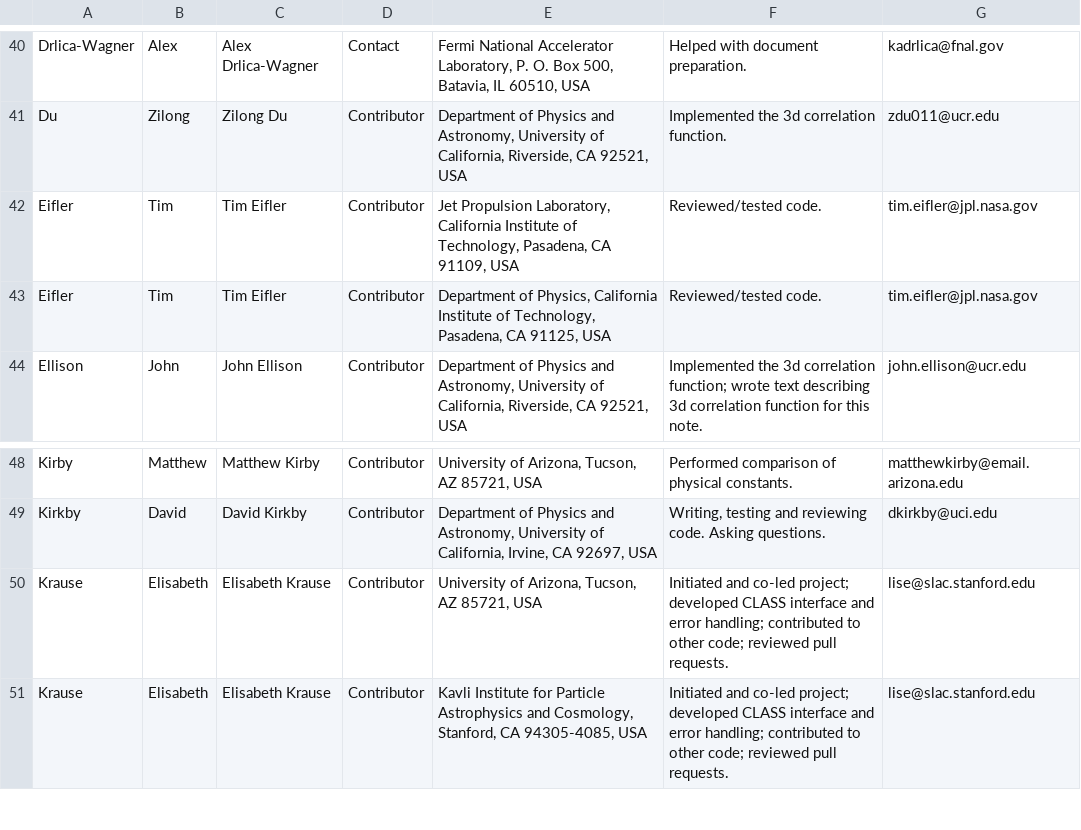
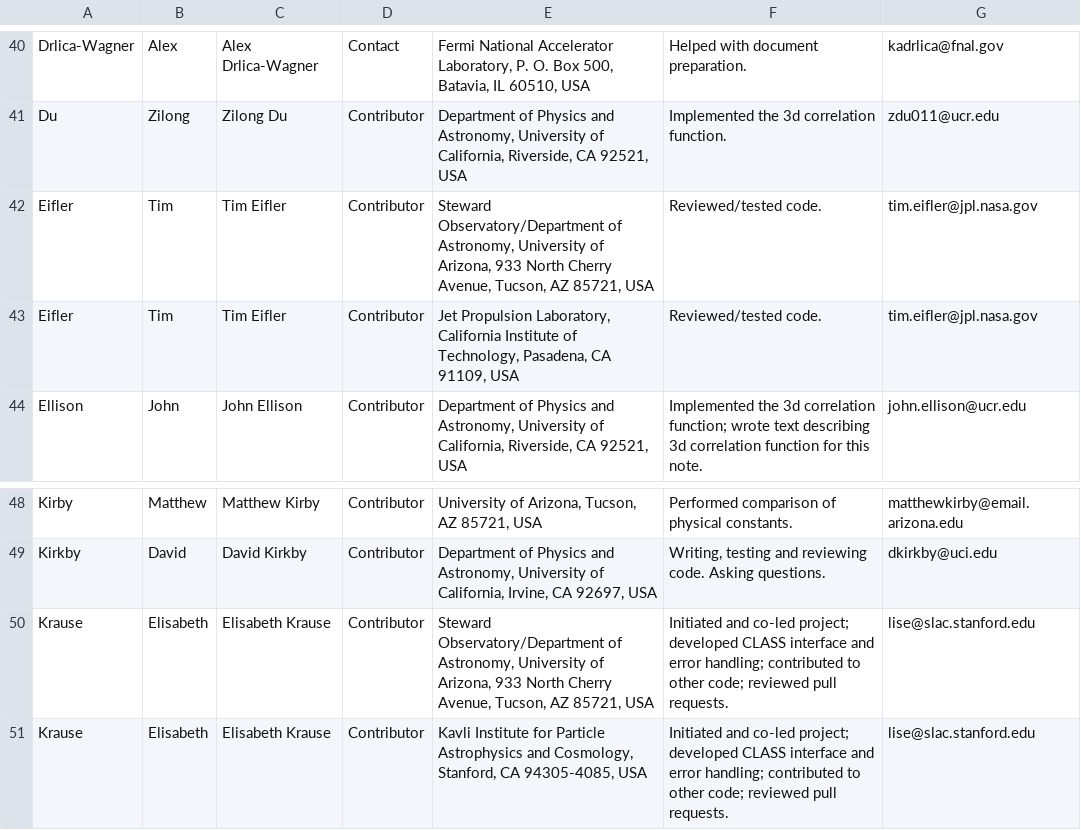
Before and after one commit to LSSTDESC/CCL, a CSV file: doc/0000-ccl_note/authors.csv, drawn as a sheet; only a part is shown, gaps mark what is left out.

Commit message:
Updated affiliation

```diff
--- a/doc/0000-ccl_note/authors.csv
+++ b/doc/0000-ccl_note/authors.csv
@@ -41,4 +41,4 @@ Drlica-Wagner,Alex,Alex Drlica-Wagner,Contact,"Fermi National Accelerator Labora
 Du,Zilong,"Zilong Du",Contributor,"Department of Physics and Astronomy, University of California, Riverside, CA 92521, USA","Implemented the 3d correlation function.",zdu011@ucr.edu
+Eifler,Tim,Tim Eifler,Contributor,"Steward Observatory/Department of Astronomy, University of Arizona, 933 North Cherry Avenue, Tucson, AZ 85721, USA",Reviewed/tested code.,tim.eifler@jpl.nasa.gov
 Eifler,Tim,Tim Eifler,Contributor,"Jet Propulsion Laboratory, California Institute of Technology, Pasadena, CA 91109, USA",Reviewed/tested code.,tim.eifler@jpl.nasa.gov
-Eifler,Tim,Tim Eifler,Contributor,"Department of Physics, California Institute of Technology, Pasadena, CA 91125, USA",Reviewed/tested code.,tim.eifler@jpl.nasa.gov
 Ellison,John,"John Ellison",Contributor,"Department of Physics and Astronomy, University of California, Riverside, CA 92521, USA","Implemented the 3d correlation function; wrote text describing 3d correlation function for this note.",john.ellison@ucr.edu
@@ -49,3 +49,3 @@ Kirby, Matthew,Matthew Kirby, Contributor,"University of Arizona, Tucson, AZ 857
 Kirkby,David,David Kirkby,Contributor,"Department of Physics and Astronomy, University of California, Irvine, CA 92697, USA","Writing, testing and reviewing code. Asking questions.",dkirkby@uci.edu
-Krause,Elisabeth,Elisabeth Krause,Contributor,"University of Arizona, Tucson, AZ 85721, USA",Initiated and co-led project; developed CLASS interface and error handling; contributed to other code; reviewed pull requests.,lise@slac.stanford.edu
+Krause,Elisabeth,Elisabeth Krause,Contributor,"Steward Observatory/Department of Astronomy, University of Arizona, 933 North Cherry Avenue, Tucson, AZ 85721, USA",Initiated and co-led project; developed CLASS interface and error handling; contributed to other code; reviewed pull requests.,lise@slac.stanford.edu
 Krause,Elisabeth,Elisabeth Krause,Contributor,"Kavli Institute for Particle Astrophysics and Cosmology, Stanford, CA 94305-4085, USA",Initiated and co-led project; developed CLASS interface and error handling; contributed to other code; reviewed pull requests.,lise@slac.stanford.edu
```
